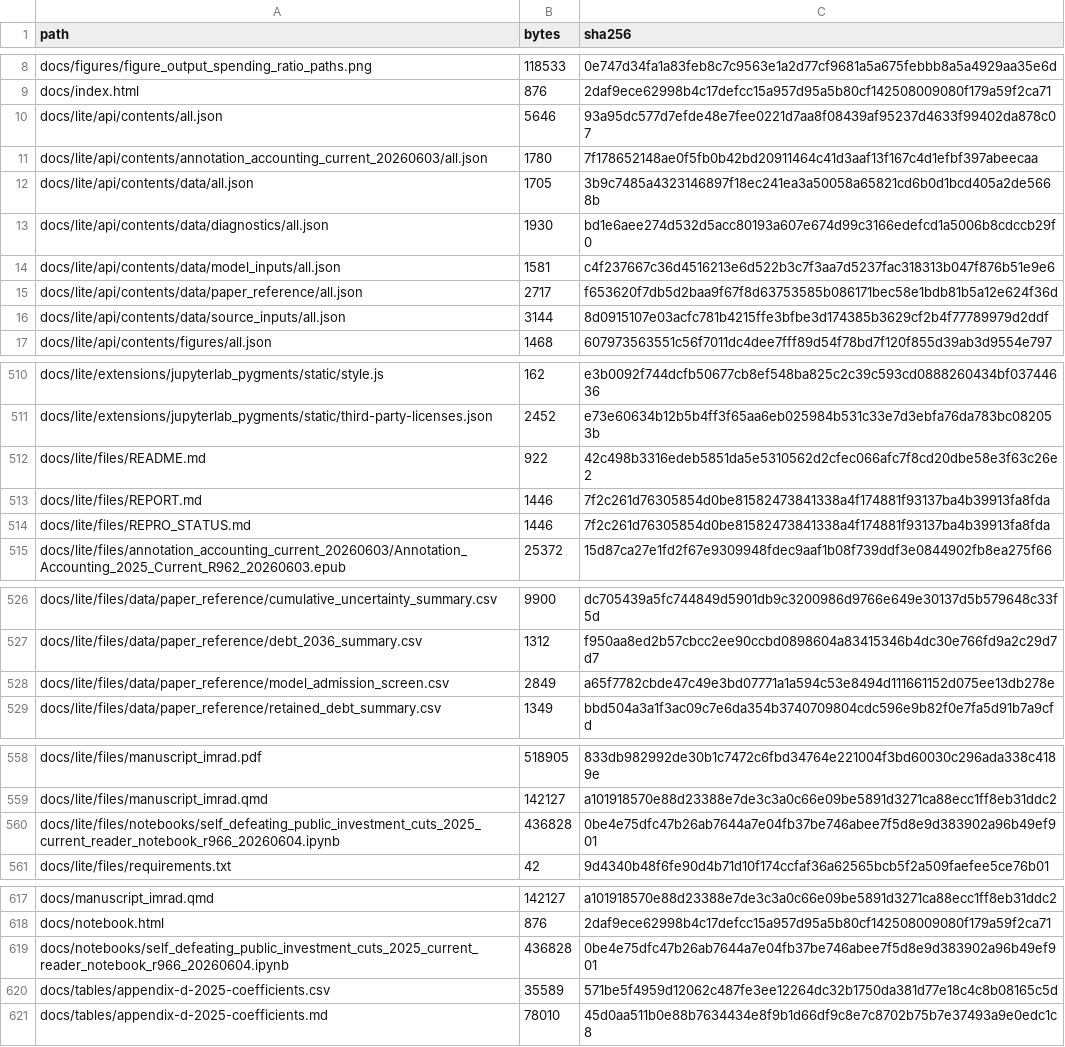
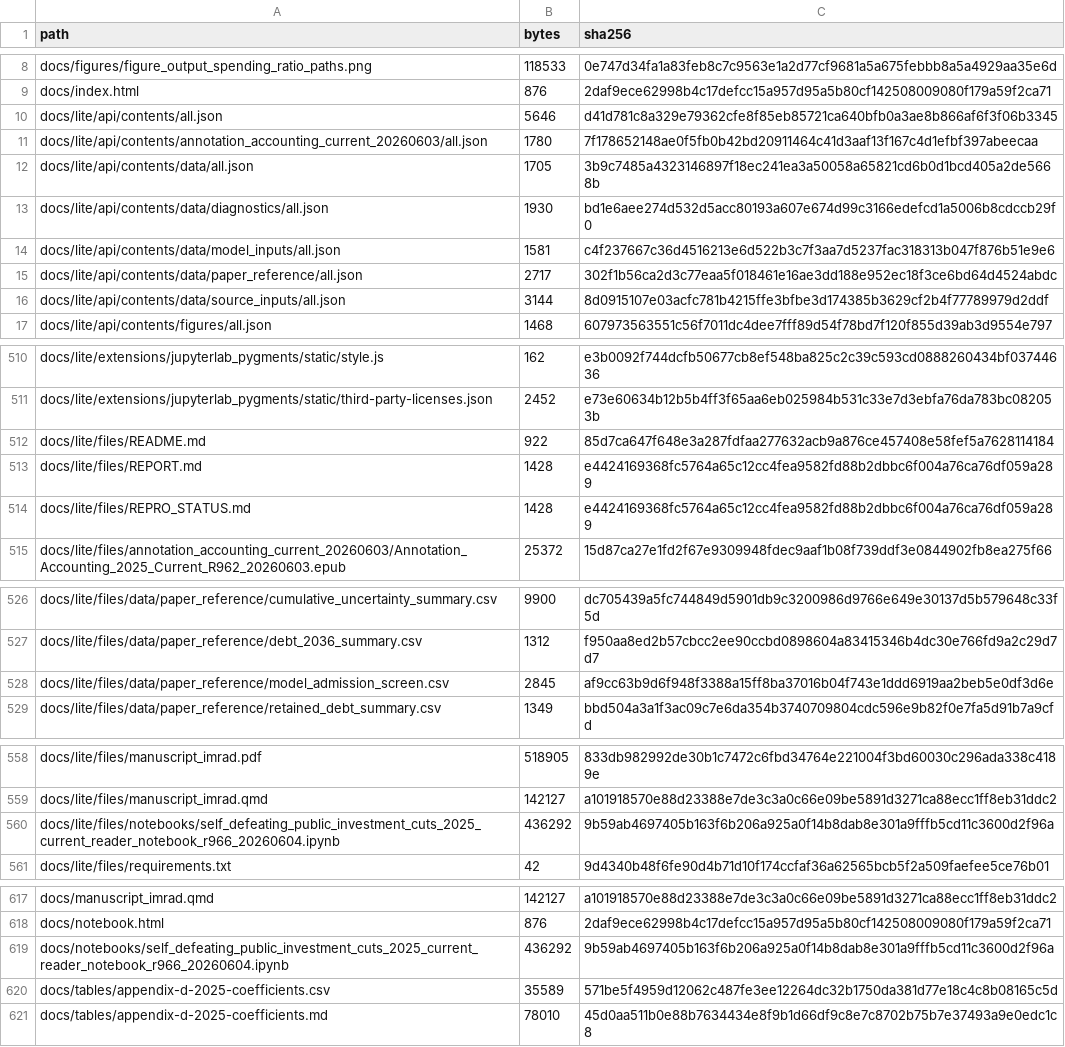
Before and after one commit to dkacz/self-defeating-public-investment-cuts-2025-repro-20260603, a CSV file: docs/release_manifest.csv, drawn as a sheet; only a part is shown, gaps mark what is left out; the diff covers the shown part only.

```diff
--- a/docs/release_manifest.csv
+++ b/docs/release_manifest.csv
@@ -9,3 +9,3 @@ docs/figures/figure_output_spending_ratio_paths.png,118533,0e747d34fa1a83feb8c7c
 docs/index.html,876,2daf9ece62998b4c17defcc15a957d95a5b80cf142508009080f179a59f2ca71
-docs/lite/api/contents/all.json,5646,93a95dc577d7efde48e7fee0221d7aa8f08439af95237d4633f99402da878c07
+docs/lite/api/contents/all.json,5646,d41d781c8a329e79362cfe8f85eb85721ca640bfb0a3ae8b866af6f3f06b3345
 docs/lite/api/contents/annotation_accounting_current_20260603/all.json,1780,7f178652148ae0f5fb0b42bd20911464c41d3aaf13f167c4d1efbf397abeecaa
@@ -14,3 +14,3 @@ docs/lite/api/contents/data/diagnostics/all.json,1930,bd1e6aee274d532d5acc80193a
 docs/lite/api/contents/data/model_inputs/all.json,1581,c4f237667c36d4516213e6d522b3c7f3aa7d5237fac318313b047f876b51e9e6
-docs/lite/api/contents/data/paper_reference/all.json,2717,f653620f7db5d2baa9f67f8d63753585b086171bec58e1bdb81b5a12e624f36d
+docs/lite/api/contents/data/paper_reference/all.json,2717,302f1b56ca2d3c77eaa5f018461e16ae3dd188e952ec18f3ce6bd64d4524abdc
 docs/lite/api/contents/data/source_inputs/all.json,3144,8d0915107e03acfc781b4215ffe3bfbe3d174385b3629cf2b4f77789979d2ddf
@@ -511,5 +511,5 @@ docs/lite/extensions/jupyterlab_pygments/static/style.js,162,e3b0092f744dcfb5067
 docs/lite/extensions/jupyterlab_pygments/static/third-party-licenses.json,2452,e73e60634b12b5b4ff3f65aa6eb025984b531c33e7d3ebfa76da783bc082053b
-docs/lite/files/README.md,922,42c498b3316edeb5851da5e5310562d2cfec066afc7f8cd20dbe58e3f63c26e2
-docs/lite/files/REPORT.md,1446,7f2c261d76305854d0be81582473841338a4f174881f93137ba4b39913fa8fda
-docs/lite/files/REPRO_STATUS.md,1446,7f2c261d76305854d0be81582473841338a4f174881f93137ba4b39913fa8fda
+docs/lite/files/README.md,922,85d7ca647f648e3a287fdfaa277632acb9a876ce457408e58fef5a7628114184
+docs/lite/files/REPORT.md,1428,e4424169368fc5764a65c12cc4fea9582fd88b2dbbc6f004a76ca76df059a289
+docs/lite/files/REPRO_STATUS.md,1428,e4424169368fc5764a65c12cc4fea9582fd88b2dbbc6f004a76ca76df059a289
 docs/lite/files/annotation_accounting_current_20260603/Annotation_Accounting_2025_Current_R962_20260603.epub,25372,15d87ca27e1fd2f67e9309948fdec9aaf1b08f739ddf3e0844902fb8ea275f66
@@ -527,3 +527,3 @@ docs/lite/files/data/paper_reference/cumulative_uncertainty_summary.csv,9900,dc7
 docs/lite/files/data/paper_reference/debt_2036_summary.csv,1312,f950aa8ed2b57cbcc2ee90ccbd0898604a83415346b4dc30e766fd9a2c29d7d7
-docs/lite/files/data/paper_reference/model_admission_screen.csv,2849,a65f7782cbde47c49e3bd07771a1a594c53e8494d111661152d075ee13db278e
+docs/lite/files/data/paper_reference/model_admission_screen.csv,2845,af9cc63b9d6f948f3388a15ff8ba37016b04f743e1ddd6919aa2beb5e0df3d6e
 docs/lite/files/data/paper_reference/retained_debt_summary.csv,1349,bbd504a3a1f3ac09c7e6da354b3740709804cdc596e9b82f0e7fa5d91b7a9cfd
@@ -559,3 +559,3 @@ docs/lite/files/manuscript_imrad.pdf,518905,833db982992de30b1c7472c6fbd34764e221
 docs/lite/files/manuscript_imrad.qmd,142127,a101918570e88d23388e7de3c3a0c66e09be5891d3271ca88ecc1ff8eb31ddc2
-docs/lite/files/notebooks/self_defeating_public_investment_cuts_2025_current_reader_notebook_r966_20260604.ipynb,436828,0be4e75dfc47b26ab7644a7e04fb37be746abee7f5d8e9d383902a96b49ef901
+docs/lite/files/notebooks/self_defeating_public_investment_cuts_2025_current_reader_notebook_r966_20260604.ipynb,436292,9b59ab4697405b163f6b206a925a0f14b8dab8e301a9fffb5cd11c3600d2f96a
 docs/lite/files/requirements.txt,42,9d4340b48f6fe90d4b71d10f174ccfaf36a62565bcb5f2a509faefee5ce76b01
@@ -618,3 +618,3 @@ docs/manuscript_imrad.qmd,142127,a101918570e88d23388e7de3c3a0c66e09be5891d3271ca
 docs/notebook.html,876,2daf9ece62998b4c17defcc15a957d95a5b80cf142508009080f179a59f2ca71
-docs/notebooks/self_defeating_public_investment_cuts_2025_current_reader_notebook_r966_20260604.ipynb,436828,0be4e75dfc47b26ab7644a7e04fb37be746abee7f5d8e9d383902a96b49ef901
+docs/notebooks/self_defeating_public_investment_cuts_2025_current_reader_notebook_r966_20260604.ipynb,436292,9b59ab4697405b163f6b206a925a0f14b8dab8e301a9fffb5cd11c3600d2f96a
 docs/tables/appendix-d-2025-coefficients.csv,35589,571be5f4959d12062c487fe3ee12264dc32b1750da381d77e18c4c8b08165c5d
```
Also changed, not shown: 1 edited cell elsewhere in this file, docs/lite/files/data/paper_reference/model_admission_screen.csv, 13 other files.
